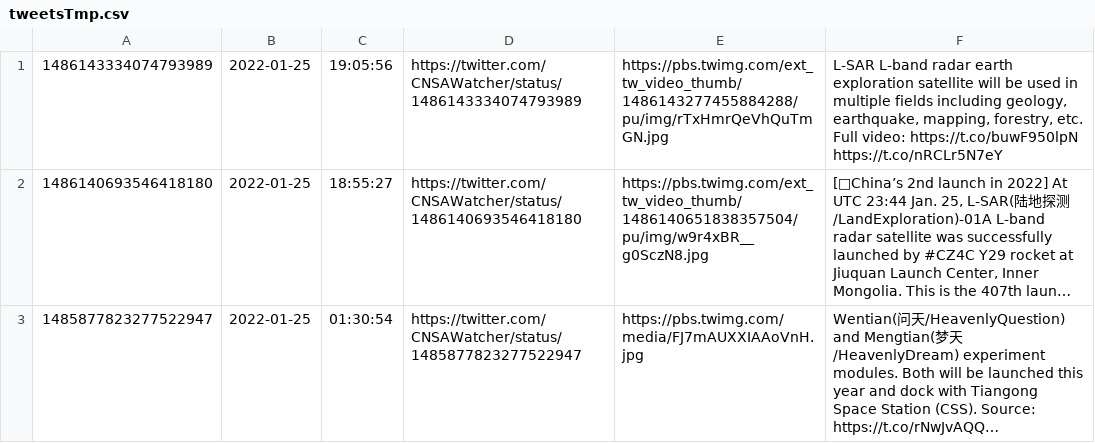
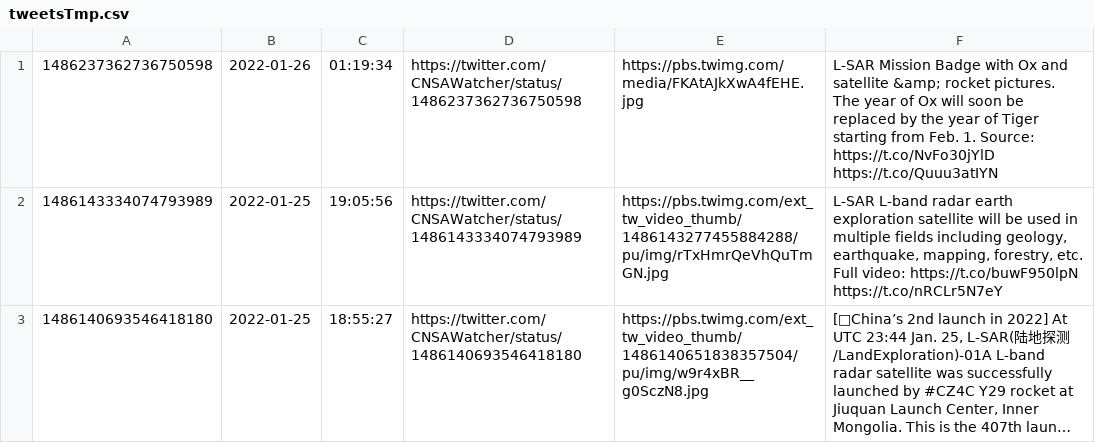
Before and after one commit to CNSAWatcher/cnsawatcher.github.io, a CSV file: scripts/twint/tweetsTmp.csv, drawn as a sheet; only a part is shown; the shorter side is filled out with more unchanged rows; long unchanged cells end in …; the diff names each change by its address in the sheet, - before the commit and + after, or states it on an @@ line.

```diff
--- a/scripts/twint/tweetsTmp.csv
+++ b/scripts/twint/tweetsTmp.csv
+row 1: 1486237362736750598 | 2022-01-26 | 01:19:34 | https://twitter.com/CNSAWatcher/status/1486237362736750598 | https://pbs.twimg.com/media/FKAtAJkXwA4fEHE.jpg | L-SAR Mission Badge with Ox and satellite &amp; rocket pictures. The year of Ox will soon be replaced by the year of Tiger starting from Feb. 1. Source: https://t.co/NvFo30jYlD https://t.co/Quuu3atIYN
```
Also changed, not shown: scripts/twint/tweets.csv, 1 other file.
